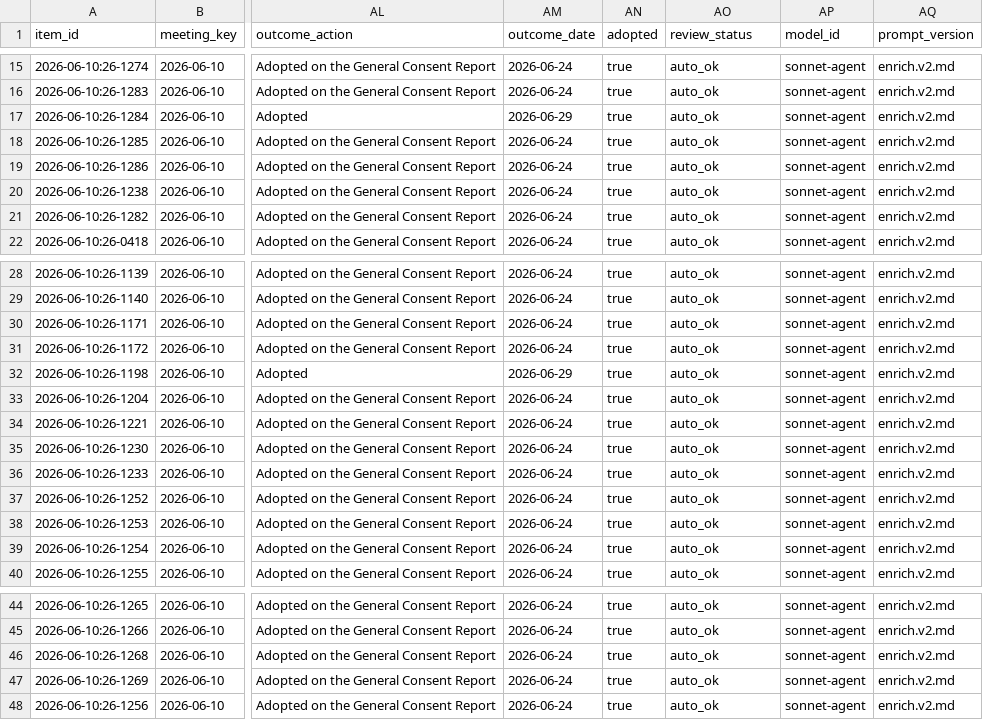
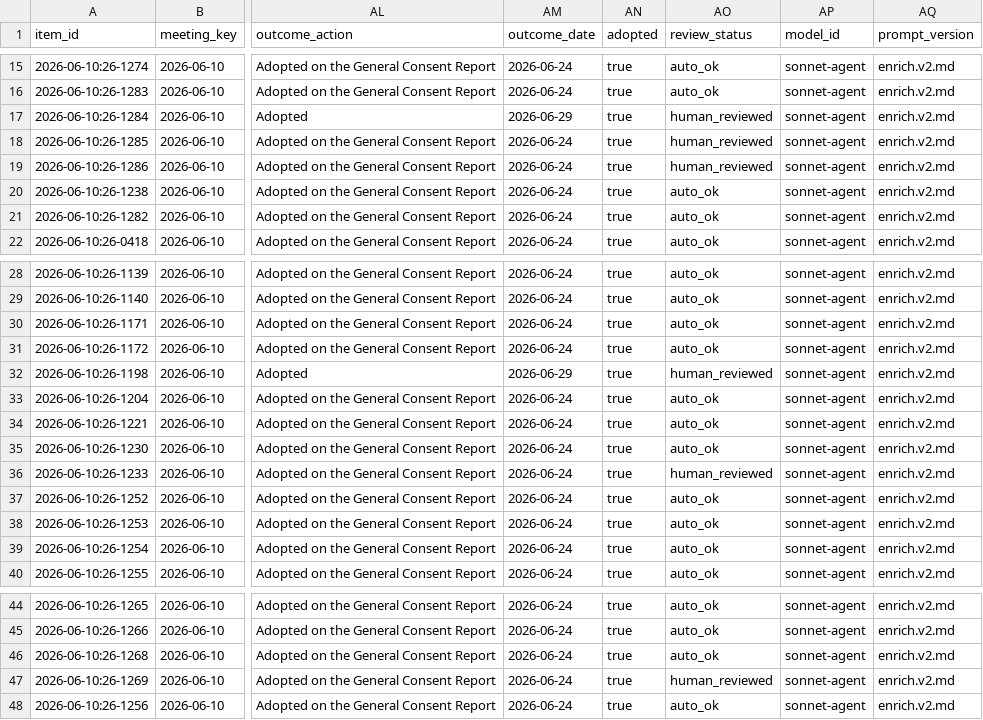
Before and after one commit to oakvs/ousd-consent-data, a CSV file: data/exports/meetings/2026-06-10.csv, drawn as a sheet; only a part is shown, gaps mark what is left out; the diff names each change by its address in the sheet, - before the commit and + after, or states it on an @@ line.

```diff
--- a/data/exports/meetings/2026-06-10.csv
+++ b/data/exports/meetings/2026-06-10.csv
-AO17:AO19 (review_status): auto_ok
+AO17:AO19 (review_status): human_reviewed
-AO32 (review_status): auto_ok
+AO32 (review_status): human_reviewed
-AO36 (review_status): auto_ok
+AO36 (review_status): human_reviewed
-AO47 (review_status): auto_ok
+AO47 (review_status): human_reviewed
```
Also changed, not shown: data/exports/meetings/2026-06-15.csv, data/exports/meetings/2026-06-24.csv, 8 other files.
